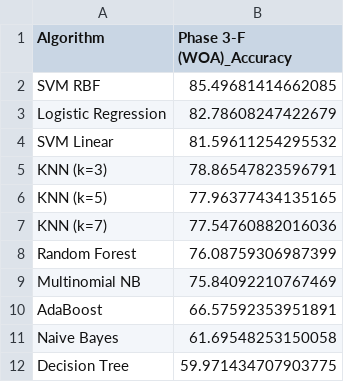
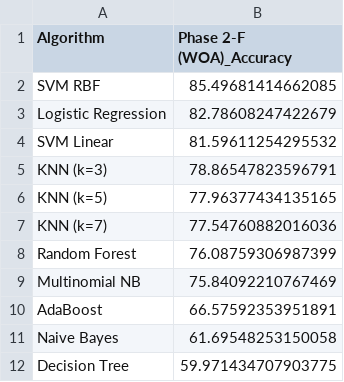
Before and after one commit to umertanveer25/DNA-Req, a CSV file: results/phase2F_woa_results.csv (was results/phase3F_woa_results.csv), drawn as a sheet.

Commit message:
Refactor: Delete old Phase 2 and rename Phase 3 to Phase 2

```diff
--- a/results/phase3F_woa_results.csv
+++ b/results/phase2F_woa_results.csv
@@ -1,2 +1,2 @@
-Algorithm,Phase 3-F (WOA)_Accuracy
+Algorithm,Phase 2-F (WOA)_Accuracy
 SVM RBF,85.49681414662085
```
Also changed, not shown: 36 other files.
